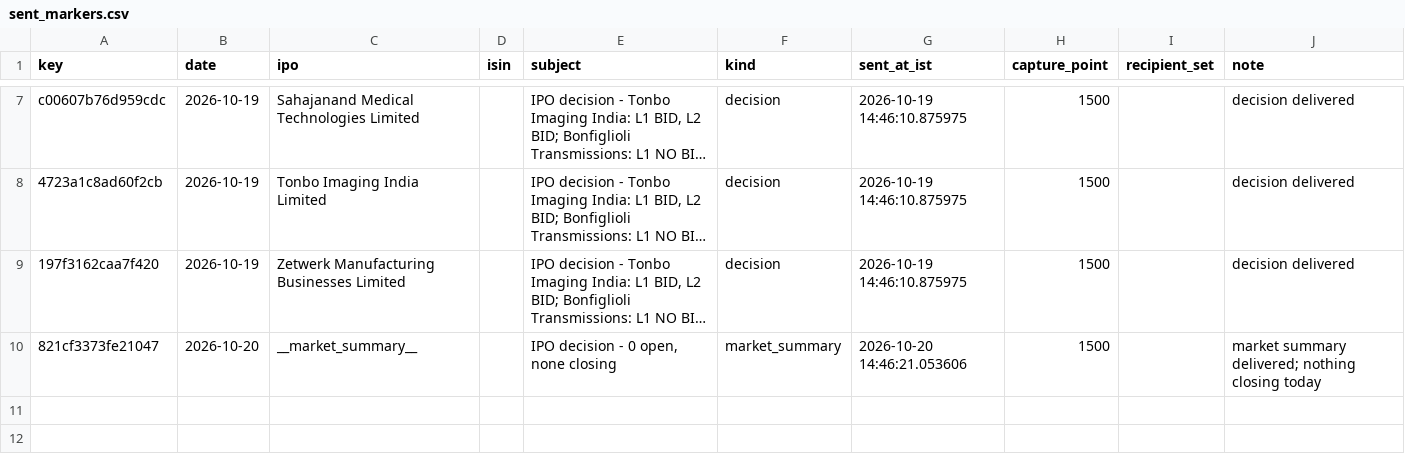
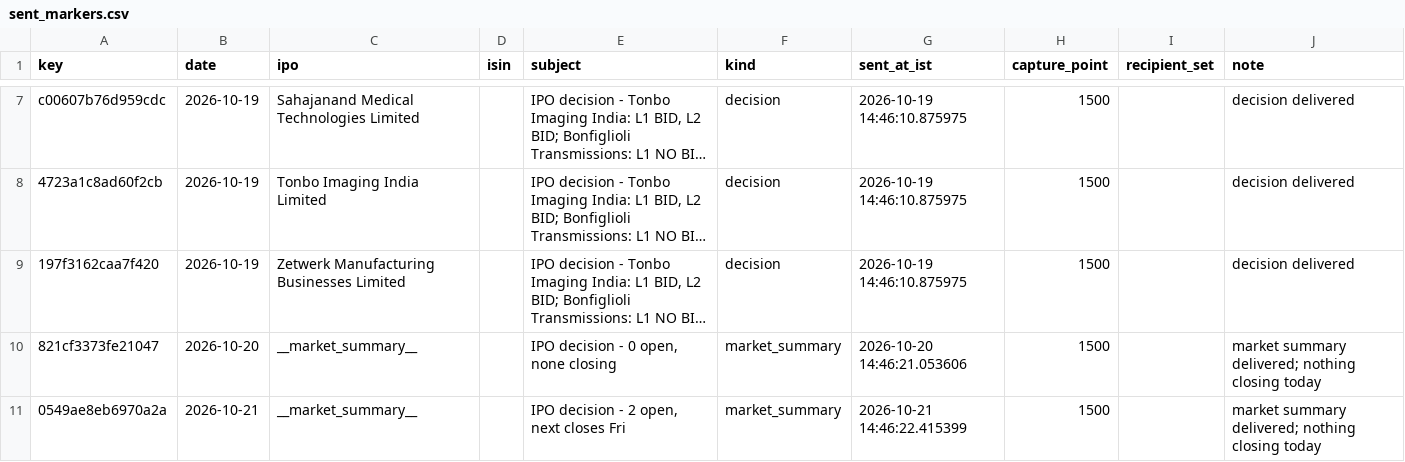
Before and after one commit to AshishKohar1/ipo-agent, a CSV file: data/sent_markers.csv, drawn as a sheet; only a part is shown, gaps mark what is left out; long unchanged cells end in …; the diff names each change by its address in the sheet, - before the commit and + after, or states it on an @@ line.

```diff
--- a/data/sent_markers.csv
+++ b/data/sent_markers.csv
+row 11: 0549ae8eb6970a2a | 2026-10-21 | __market_summary__ |  | IPO decision - 2 open, next closes Fri | market_summary | 2026-10-21 14:46:22.415399 | 1500 |  | market summary delivered; nothing closing today
```
Also changed, not shown: data/live_fetch_log.csv, data/live_run_markers.csv, 2 other files.
